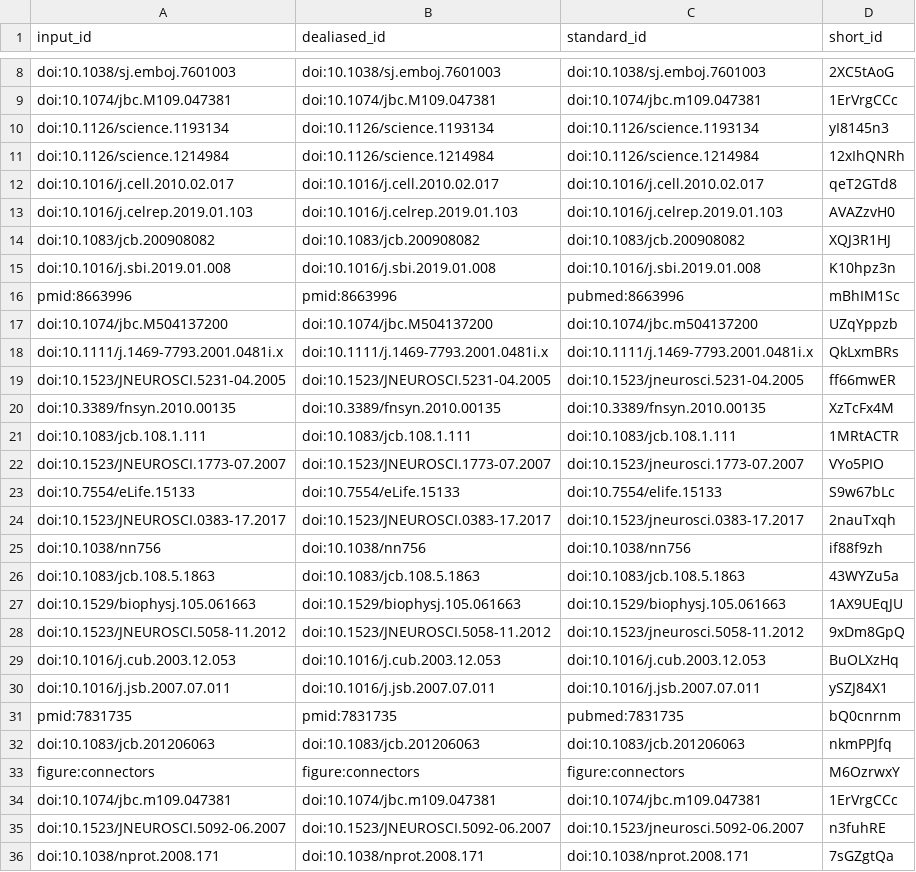
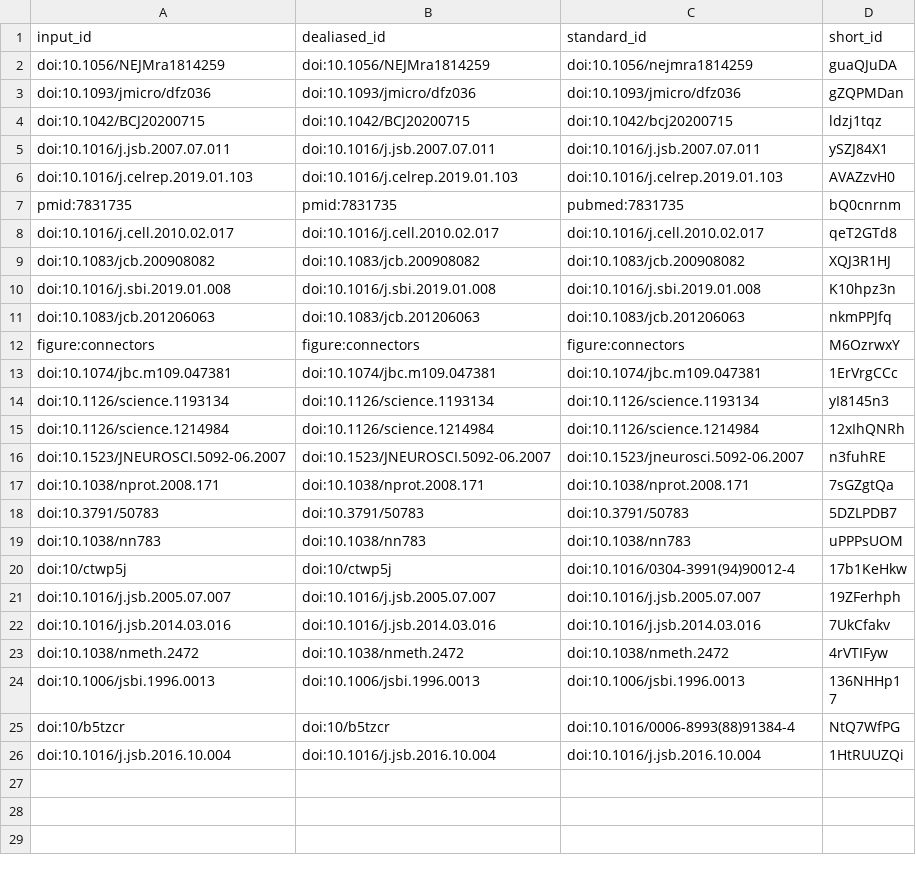
Before and after one commit to elatella/deep-prepyto-paper, a TSV file: citations.tsv, drawn as a sheet; only a part is shown, gaps mark what is left out; the shorter side is filled out with more unchanged rows; removed rows and columns are numbered as before the commit, all else as after; the diff covers the shown part only; the diff names each change by its address in the sheet, - before the commit and + after, or states it on an @@ line.

```diff
--- a/citations.tsv
+++ b/citations.tsv
-row 8: doi:10.1038/sj.emboj.7601003 | doi:10.1038/sj.emboj.7601003 | doi:10.1038/sj.emboj.7601003 | 2XC5tAoG
-row 9: doi:10.1074/jbc.M109.047381 | doi:10.1074/jbc.M109.047381 | doi:10.1074/jbc.m109.047381 | 1ErVrgCCc
+row 2: doi:10.1056/NEJMra1814259 | doi:10.1056/NEJMra1814259 | doi:10.1056/nejmra1814259 | guaQJuDA
+row 3: doi:10.1093/jmicro/dfz036 | doi:10.1093/jmicro/dfz036 | doi:10.1093/jmicro/dfz036 | gZQPMDan
+row 4: doi:10.1042/BCJ20200715 | doi:10.1042/BCJ20200715 | doi:10.1042/bcj20200715 | ldzj1tqz
@@ row 30 moved to row 5: doi:10.1016/j.jsb.2007.07.011 @@
@@ row 13 moved to row 6: doi:10.1016/j.celrep.2019.01.103 @@
@@ row 31 moved to row 7: pmid:7831735 @@
-row 16: pmid:8663996 | pmid:8663996 | pubmed:8663996 | mBhIM1Sc
-row 17: doi:10.1074/jbc.M504137200 | doi:10.1074/jbc.M504137200 | doi:10.1074/jbc.m504137200 | UZqYppzb
-row 18: doi:10.1111/j.1469-7793.2001.0481i.x | doi:10.1111/j.1469-7793.2001.0481i.x | doi:10.1111/j.1469-7793.2001.0481i.x | QkLxmBRs
-row 19: doi:10.1523/JNEUROSCI.5231-04.2005 | doi:10.1523/JNEUROSCI.5231-04.2005 | doi:10.1523/jneurosci.5231-04.2005 | ff66mwER
-row 20: doi:10.3389/fnsyn.2010.00135 | doi:10.3389/fnsyn.2010.00135 | doi:10.3389/fnsyn.2010.00135 | XzTcFx4M
-row 21: doi:10.1083/jcb.108.1.111 | doi:10.1083/jcb.108.1.111 | doi:10.1083/jcb.108.1.111 | 1MRtACTR
-row 22: doi:10.1523/JNEUROSCI.1773-07.2007 | doi:10.1523/JNEUROSCI.1773-07.2007 | doi:10.1523/jneurosci.1773-07.2007 | VYo5PIO
-row 23: doi:10.7554/eLife.15133 | doi:10.7554/eLife.15133 | doi:10.7554/elife.15133 | S9w67bLc
-row 24: doi:10.1523/JNEUROSCI.0383-17.2017 | doi:10.1523/JNEUROSCI.0383-17.2017 | doi:10.1523/jneurosci.0383-17.2017 | 2nauTxqh
-row 25: doi:10.1038/nn756 | doi:10.1038/nn756 | doi:10.1038/nn756 | if88f9zh
-row 26: doi:10.1083/jcb.108.5.1863 | doi:10.1083/jcb.108.5.1863 | doi:10.1083/jcb.108.5.1863 | 43WYZu5a
-row 27: doi:10.1529/biophysj.105.061663 | doi:10.1529/biophysj.105.061663 | doi:10.1529/biophysj.105.061663 | 1AX9UEqJU
-row 28: doi:10.1523/JNEUROSCI.5058-11.2012 | doi:10.1523/JNEUROSCI.5058-11.2012 | doi:10.1523/jneurosci.5058-11.2012 | 9xDm8GpQ
-row 29: doi:10.1016/j.cub.2003.12.053 | doi:10.1016/j.cub.2003.12.053 | doi:10.1016/j.cub.2003.12.053 | BuOLXzHq
@@ row 10 moved to row 14: doi:10.1126/science.1193134 @@
@@ row 11 moved to row 15: doi:10.1126/science.1214984 @@
```
Also changed, not shown: 6 removed rows elsewhere in this file, 7 other files.
